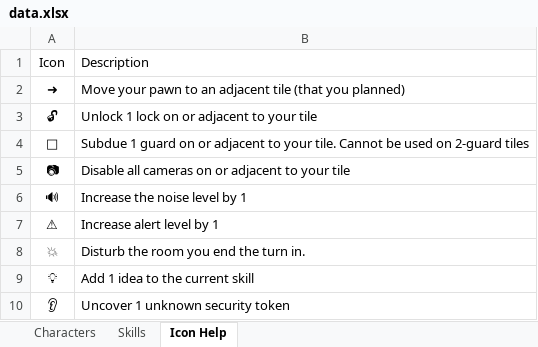
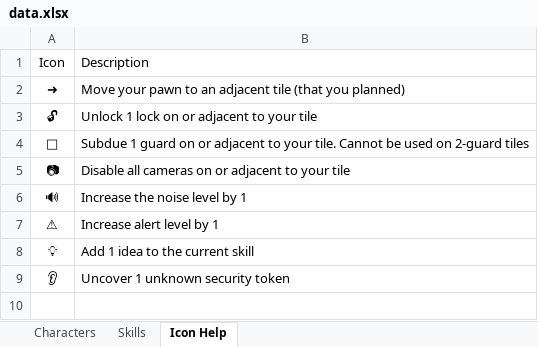
Before and after one commit to andymeneely/project-timber-wolf, an Excel workbook: data/data.xlsx, sheet Icon Help, drawn as a sheet; values as stored, in another font and other column widths than the file's, no borders; the diff names each change by its address in the sheet, - before the commit and + after, or states it on an @@ line.

```diff
--- a/data/data.xlsx (sheet Icon Help)
+++ b/data/data.xlsx (sheet Icon Help)
-row 8: 💥 | Disturb the room you end the turn in.
```
Also changed, not shown: sheet Skills, formulas that keep their value, 4 other files.
